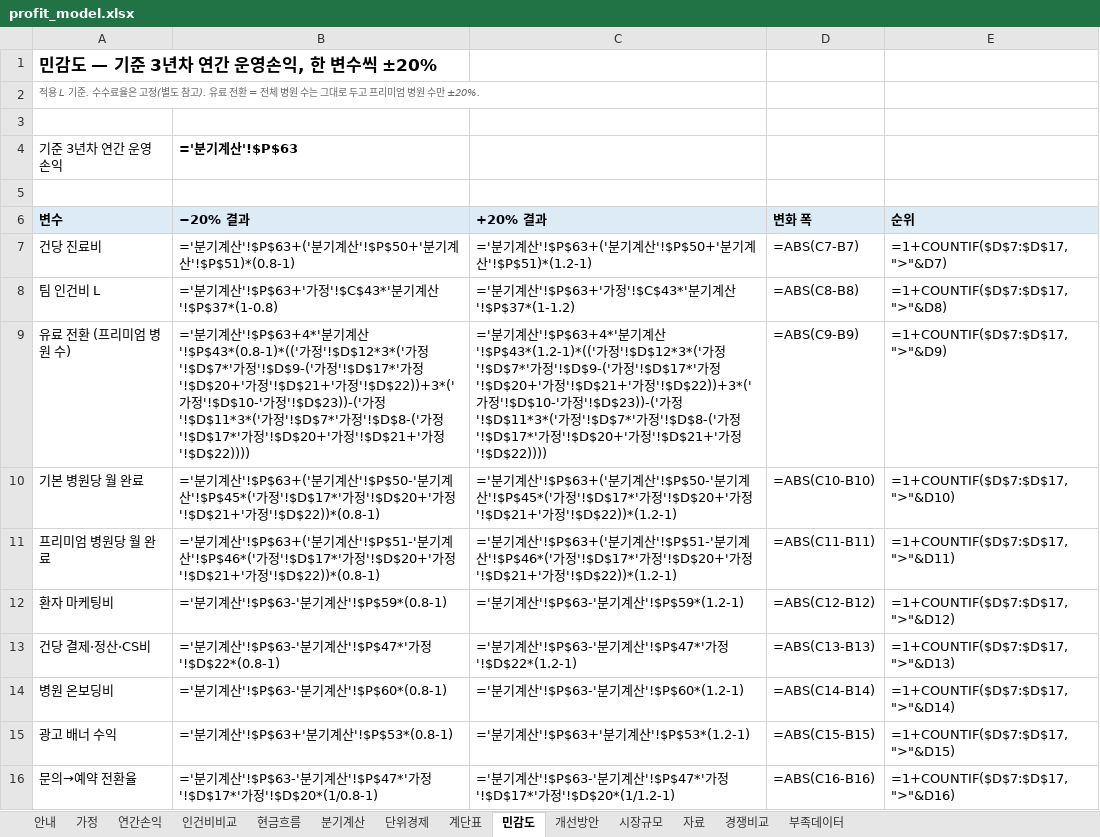
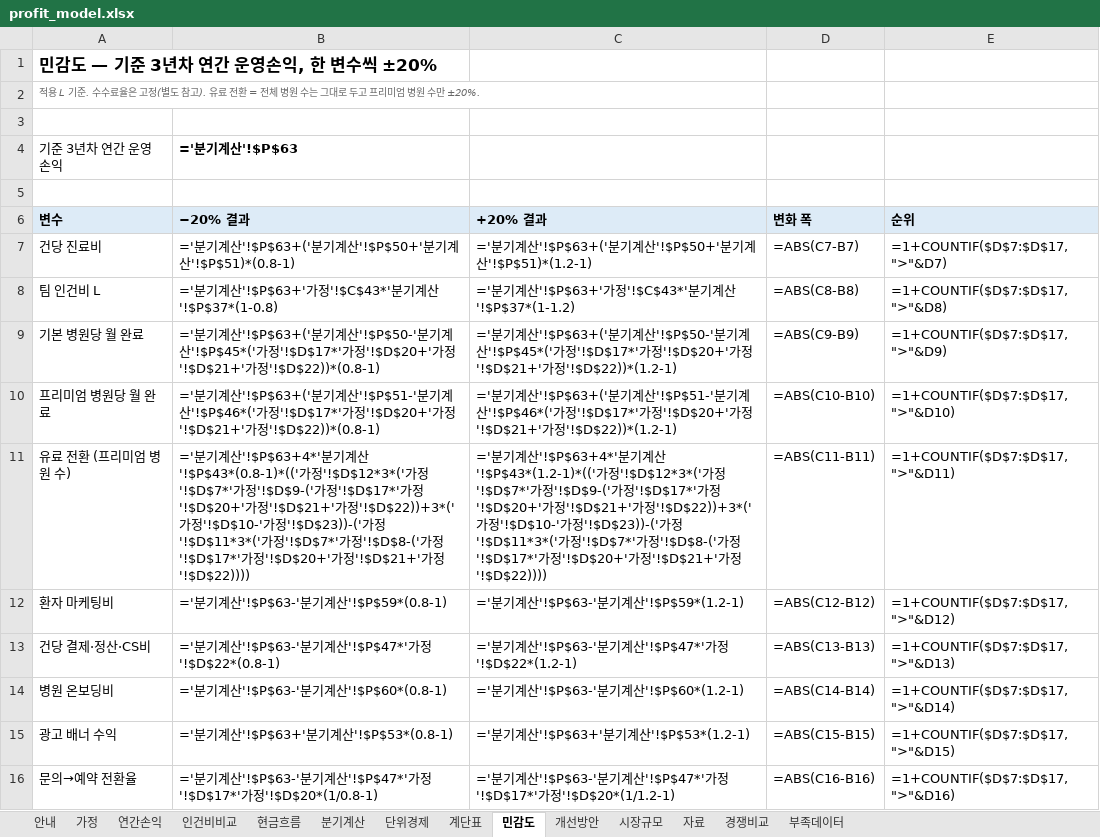
Before and after one commit to k-1026/AXA, an Excel workbook: simulation/output/profit_model.xlsx, sheet 민감도, drawn as a sheet; only a part is shown; values as stored, in another font and other column widths than the file's, no borders; formulas without a stored value are shown as written; removed rows and columns are numbered as before the commit, all else as after; the diff names each change by its address in the sheet, - before the commit and + after, or states it on an @@ line.

```diff
--- a/simulation/output/profit_model.xlsx (sheet 민감도)
+++ b/simulation/output/profit_model.xlsx (sheet 민감도)
-row 9: 유료 전환 (프리미엄 병원 수) | ='분기계산'!$P$63+4*'분기계산'!$P$43*(0.8-1)*(('가정'!$D$12*3*('가정'!$D$7*'가정'!$D$9-('가정'!$D$17*'가정'!$D$20+'가정'!$D$21+'가정'!$D$22))+3*('가정'!$D$10-'가정'!$D$23))-('가정'!$D$11*3*('가정'!$D$7*'가정'!$D$8-('가정'!$D$17*'가정'!$D$20+'가정'!$D$21+'가정'!$D$22)))) | ='분기계산'!$P$63+4*'분기계산'!$P$43*(1.2-1)*(('가정'!$D$12*3*('가정'!$D$7*'가정'!$D$9-('가정'!$D$17*'가정'!$D$20+'가정'!$D$21+'가정'!$D$22))+3*('가정'!$D$10-'가정'!$D$23))-('가정'!$D$11*3*('가정'!$D$7*'가정'!$D$8-('가정'!$D$17*'가정'!$D$20+'가정'!$D$21+'가정'!$D$22)))) | =ABS(C9-B9) | =1+COUNTIF($D$7:$D$17,">"&D9)
-D9 (변화 폭): =ABS(C10-B10)
+D9 (변화 폭): =ABS(C9-B9)
-E9 (순위): =1+COUNTIF($D$7:$D$17,">"&D10)
+E9 (순위): =1+COUNTIF($D$7:$D$17,">"&D9)
-D10 (변화 폭): =ABS(C11-B11)
+D10 (변화 폭): =ABS(C10-B10)
-E10 (순위): =1+COUNTIF($D$7:$D$17,">"&D11)
+E10 (순위): =1+COUNTIF($D$7:$D$17,">"&D10)
+row 11: 유료 전환 (프리미엄 병원 수) | ='분기계산'!$P$63+4*'분기계산'!$P$43*(0.8-1)*(('가정'!$D$12*3*('가정'!$D$7*'가정'!$D$9-('가정'!$D$17*'가정'!$D$20+'가정'!$D$21+'가정'!$D$22))+3*('가정'!$D$10-'가정'!$D$23))-('가정'!$D$11*3*('가정'!$D$7*'가정'!$D$8-('가정'!$D$17*'가정'!$D$20+'가정'!$D$21+'가정'!$D$22)))) | ='분기계산'!$P$63+4*'분기계산'!$P$43*(1.2-1)*(('가정'!$D$12*3*('가정'!$D$7*'가정'!$D$9-('가정'!$D$17*'가정'!$D$20+'가정'!$D$21+'가정'!$D$22))+3*('가정'!$D$10-'가정'!$D$23))-('가정'!$D$11*3*('가정'!$D$7*'가정'!$D$8-('가정'!$D$17*'가정'!$D$20+'가정'!$D$21+'가정'!$D$22)))) | =ABS(C11-B11) | =1+COUNTIF($D$7:$D$17,">"&D11)
```
Also changed, not shown: sheet 개선방안, sheet 가정, 8 other files.
